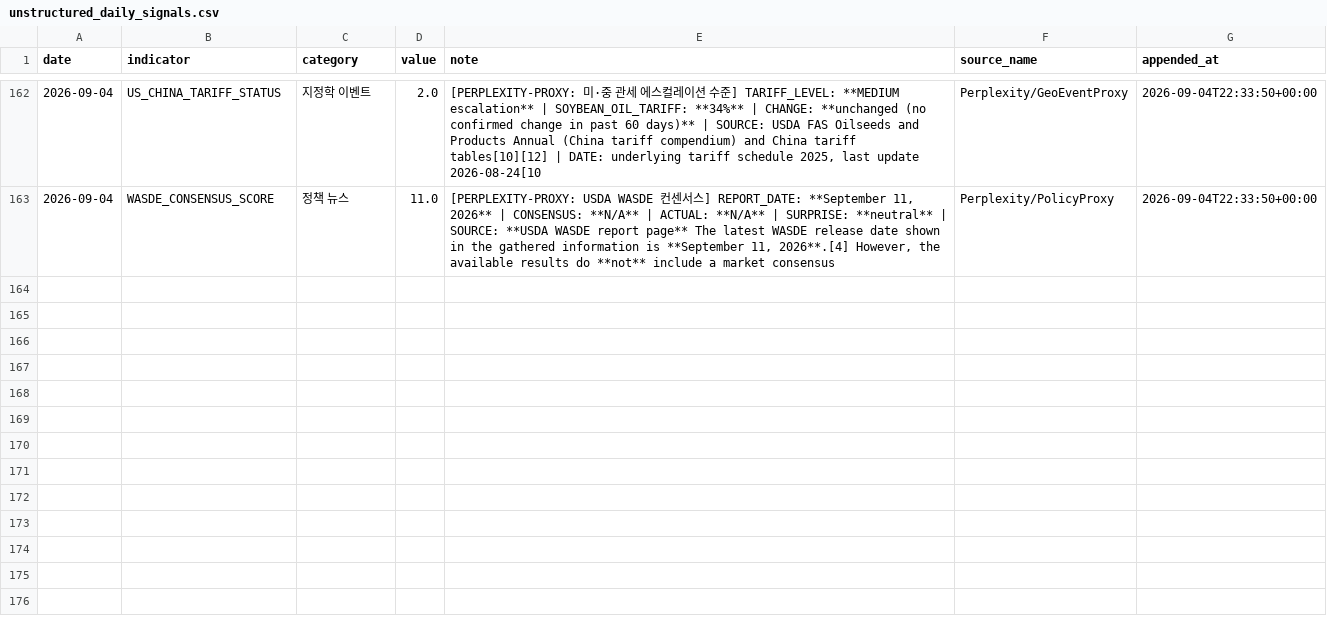
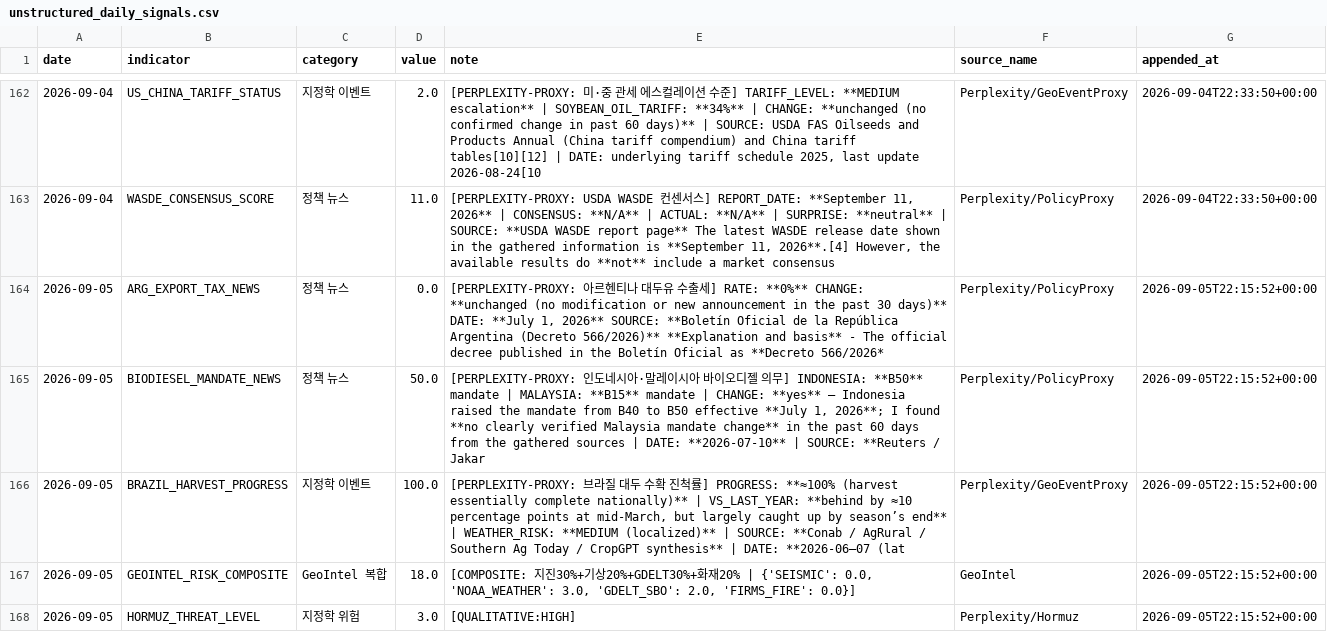
Before and after one commit to Jozosco/Nexus, a CSV file: data/processed/unstructured_daily_signals.csv, drawn as a sheet; only a part is shown, gaps mark what is left out; the diff covers the shown part only.

```diff
--- a/data/processed/unstructured_daily_signals.csv
+++ b/data/processed/unstructured_daily_signals.csv
@@ -163 +163,6 @@ date,indicator,category,value,note,source_name,appended_at
 2026-09-04,WASDE_CONSENSUS_SCORE,정책 뉴스,11.0,"[PERPLEXITY-PROXY: USDA WASDE 컨센서스] REPORT_DATE: **September 11, 2026** | CONSENSUS: **N/A** | ACTUAL: **N/A** | SURPRISE: **neutral** | SOURCE: **USDA WASDE report page**  The latest WASDE release date shown in the gathered information is **September 11, 2026**.[4] However, the available results do **not** include a market consensus ",Perplexity/PolicyProxy,2026-09-04T22:33:50+00:00
+2026-09-05,ARG_EXPORT_TAX_NEWS,정책 뉴스,0.0,"[PERPLEXITY-PROXY: 아르헨티나 대두유 수출세] RATE: **0%**   CHANGE: **unchanged (no modification or new announcement in the past 30 days)**   DATE: **July 1, 2026**   SOURCE: **Boletín Oficial de la República Argentina (Decreto 566/2026)**  **Explanation and basis**  - The official decree published in the Boletín Oficial as **Decreto 566/2026*",Perplexity/PolicyProxy,2026-09-05T22:15:52+00:00
+2026-09-05,BIODIESEL_MANDATE_NEWS,정책 뉴스,50.0,"[PERPLEXITY-PROXY: 인도네시아·말레이시아 바이오디젤 의무] INDONESIA: **B50** mandate | MALAYSIA: **B15** mandate | CHANGE: **yes** — Indonesia raised the mandate from B40 to B50 effective **July 1, 2026**; I found **no clearly verified Malaysia mandate change** in the past 60 days from the gathered sources | DATE: **2026-07-10** | SOURCE: **Reuters / Jakar",Perplexity/PolicyProxy,2026-09-05T22:15:52+00:00
+2026-09-05,BRAZIL_HARVEST_PROGRESS,지정학 이벤트,100.0,"[PERPLEXITY-PROXY: 브라질 대두 수확 진척률] PROGRESS: **≈100% (harvest essentially complete nationally)** | VS_LAST_YEAR: **behind by ≈10 percentage points at mid‑March, but largely caught up by season’s end** | WEATHER_RISK: **MEDIUM (localized)** | SOURCE: **Conab / AgRural / Southern Ag Today / CropGPT synthesis** | DATE: **2026‑06–07 (lat",Perplexity/GeoEventProxy,2026-09-05T22:15:52+00:00
+2026-09-05,GEOINTEL_RISK_COMPOSITE,GeoIntel 복합,18.0,"[COMPOSITE: 지진30%+기상20%+GDELT30%+화재20% | {'SEISMIC': 0.0, 'NOAA_WEATHER': 3.0, 'GDELT_SBO': 2.0, 'FIRMS_FIRE': 0.0}]",GeoIntel,2026-09-05T22:15:52+00:00
+2026-09-05,HORMUZ_THREAT_LEVEL,지정학 위험,3.0,[QUALITATIVE:HIGH],Perplexity/Hormuz,2026-09-05T22:15:52+00:00
```
Also changed, not shown: 5 added rows elsewhere in this file.
